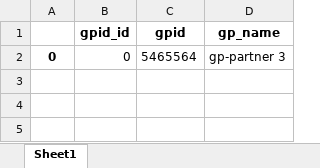
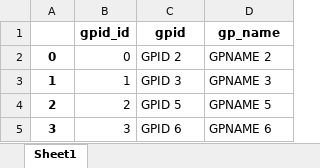
Before and after one commit to NimaAmiri/sapmle_rest_test, an Excel workbook: gpids.xlsx, sheet Sheet1, drawn as a sheet; values as stored, in another font and other column widths than the file's, no borders; the diff names each change by its address in the sheet, - before the commit and + after, or states it on an @@ line.

```diff
--- a/gpids.xlsx (sheet Sheet1)
+++ b/gpids.xlsx (sheet Sheet1)
-C2 (gpid): 5465564
+C2 (gpid): GPID 2
-D2 (gp_name): gp-partner 3
+D2 (gp_name): GPNAME 2
+row 3: 1 | 1 | GPID 3 | GPNAME 3
+row 4: 2 | 2 | GPID 5 | GPNAME 5
+row 5: 3 | 3 | GPID 6 | GPNAME 6
```
Also changed, not shown: 5 other files.
